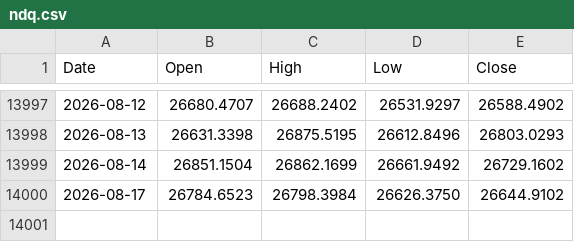
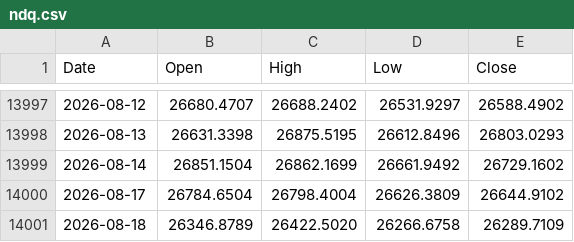
Before and after one commit to muneon0726-create/automation-market, a CSV file: data/ndq.csv, drawn as a sheet; only a part is shown, gaps mark what is left out.

```diff
--- a/data/ndq.csv
+++ b/data/ndq.csv
@@ -13999,2 +13999,3 @@ Date,Open,High,Low,Close
 2026-08-14,26851.1504,26862.1699,26661.9492,26729.1602
-2026-08-17,26784.6523,26798.3984,26626.3750,26644.9102
+2026-08-17,26784.6504,26798.4004,26626.3809,26644.9102
+2026-08-18,26346.8789,26422.5020,26266.6758,26289.7109
```
Also changed, not shown: data/2802.csv, data/6146.csv, 14 other files.
